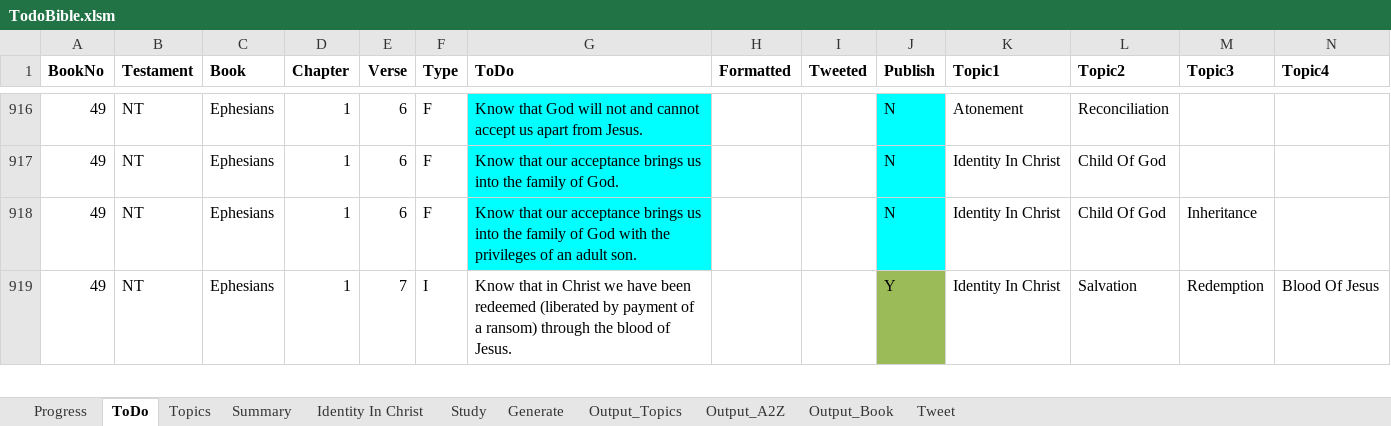
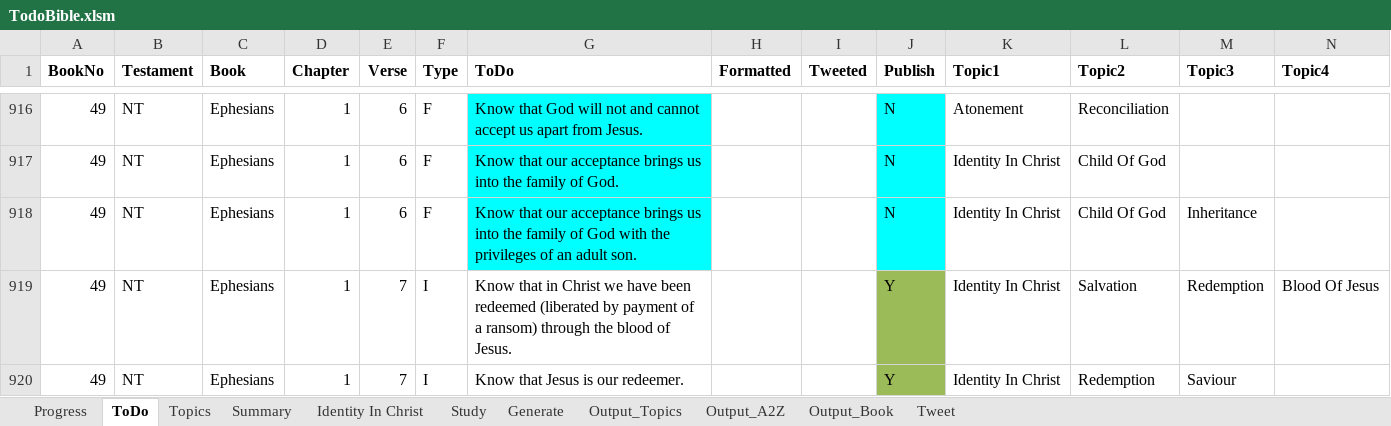
Before and after one commit to simptim1967/todobible, an Excel workbook: TodoBible.xlsm, sheet ToDo, drawn as a sheet; only a part is shown, gaps mark what is left out; values as stored, in another font and other column widths than the file's, no borders; rows hold the shown columns only; the diff covers the shown part only; the diff names each change by its address in the sheet, - before the commit and + after, or states it on an @@ line.

```diff
--- a/TodoBible.xlsm (sheet ToDo)
+++ b/TodoBible.xlsm (sheet ToDo)
+row 920: 49 | NT | Ephesians | 1 | 7 | I | Know that Jesus is our redeemer. |  |  | Y | Identity In Christ | Redemption | Saviour
```
Also changed, not shown: 8 edited cells and cell formats elsewhere in this sheet, sheet Output_Topics, sheet Output_A2Z, sheet Output_Book, sheet Topics, sheet Generate, 9 other files.
